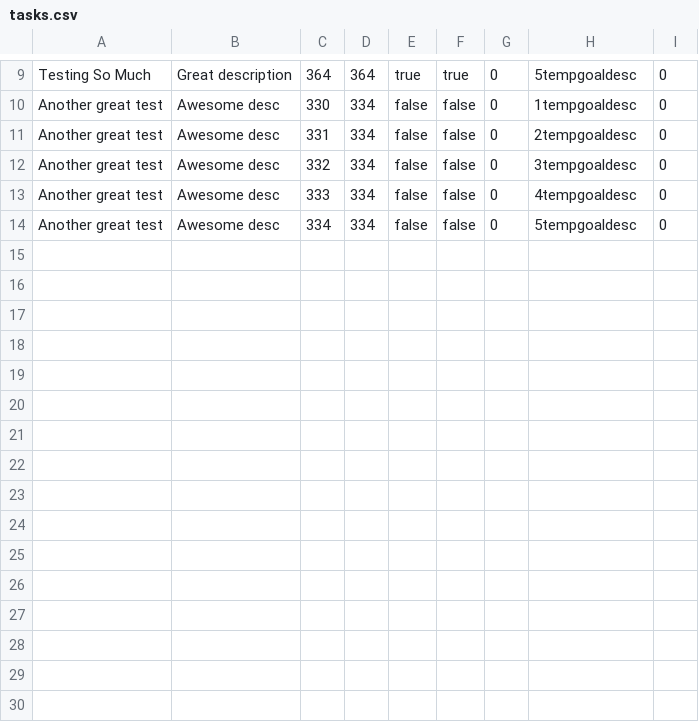
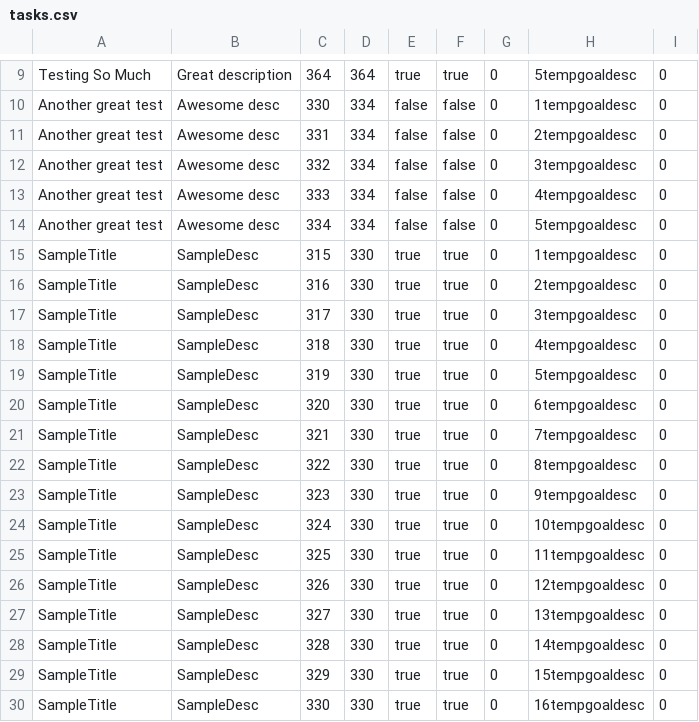
Before and after one commit to akirby22/SSD2018, a CSV file: workspace-JavaJamboree/GoalTracker/src/tasks.csv, drawn as a sheet; only a part is shown, gaps mark what is left out.

```diff
--- a/workspace-JavaJamboree/GoalTracker/src/tasks.csv
+++ b/workspace-JavaJamboree/GoalTracker/src/tasks.csv
@@ -14 +14,17 @@ Another great test	Awesome desc	333	334	false	false	0	4tempgoaldesc	0
 Another great test	Awesome desc	334	334	false	false	0	5tempgoaldesc	0
+SampleTitle	SampleDesc	315	330	true	true	0	1tempgoaldesc	0
+SampleTitle	SampleDesc	316	330	true	true	0	2tempgoaldesc	0
+SampleTitle	SampleDesc	317	330	true	true	0	3tempgoaldesc	0
+SampleTitle	SampleDesc	318	330	true	true	0	4tempgoaldesc	0
+SampleTitle	SampleDesc	319	330	true	true	0	5tempgoaldesc	0
+SampleTitle	SampleDesc	320	330	true	true	0	6tempgoaldesc	0
+SampleTitle	SampleDesc	321	330	true	true	0	7tempgoaldesc	0
+SampleTitle	SampleDesc	322	330	true	true	0	8tempgoaldesc	0
+SampleTitle	SampleDesc	323	330	true	true	0	9tempgoaldesc	0
+SampleTitle	SampleDesc	324	330	true	true	0	10tempgoaldesc	0
+SampleTitle	SampleDesc	325	330	true	true	0	11tempgoaldesc	0
+SampleTitle	SampleDesc	326	330	true	true	0	12tempgoaldesc	0
+SampleTitle	SampleDesc	327	330	true	true	0	13tempgoaldesc	0
+SampleTitle	SampleDesc	328	330	true	true	0	14tempgoaldesc	0
+SampleTitle	SampleDesc	329	330	true	true	0	15tempgoaldesc	0
+SampleTitle	SampleDesc	330	330	true	true	0	16tempgoaldesc	0
```
Also changed, not shown: workspace-JavaJamboree/GoalTracker/bin/tasks.csv.
